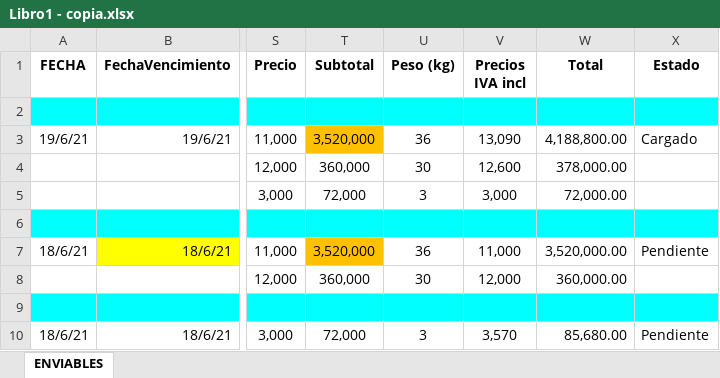
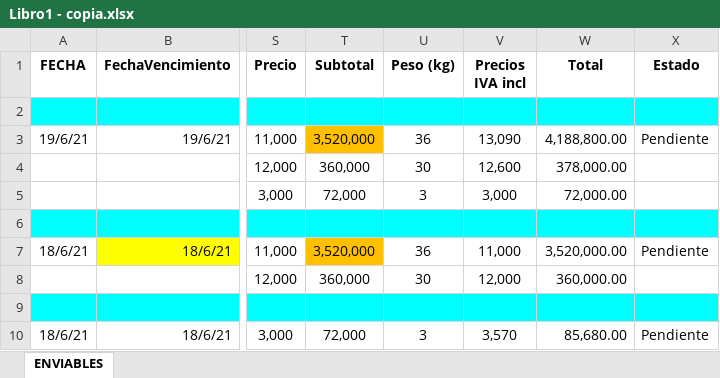
Before and after one commit to bryanMontoya/alegraApp, an Excel workbook: Libro1 - copia.xlsx, sheet ENVIABLES, drawn as a sheet; only a part is shown, gaps mark what is left out; values as stored, in another font and other column widths than the file's, no borders; the diff names each change by its address in the sheet, - before the commit and + after, or states it on an @@ line.

```diff
--- a/Libro1 - copia.xlsx (sheet ENVIABLES)
+++ b/Libro1 - copia.xlsx (sheet ENVIABLES)
-X3 (Estado): Cargado
+X3 (Estado): Pendiente
```
Also changed, not shown: 2 other files.
